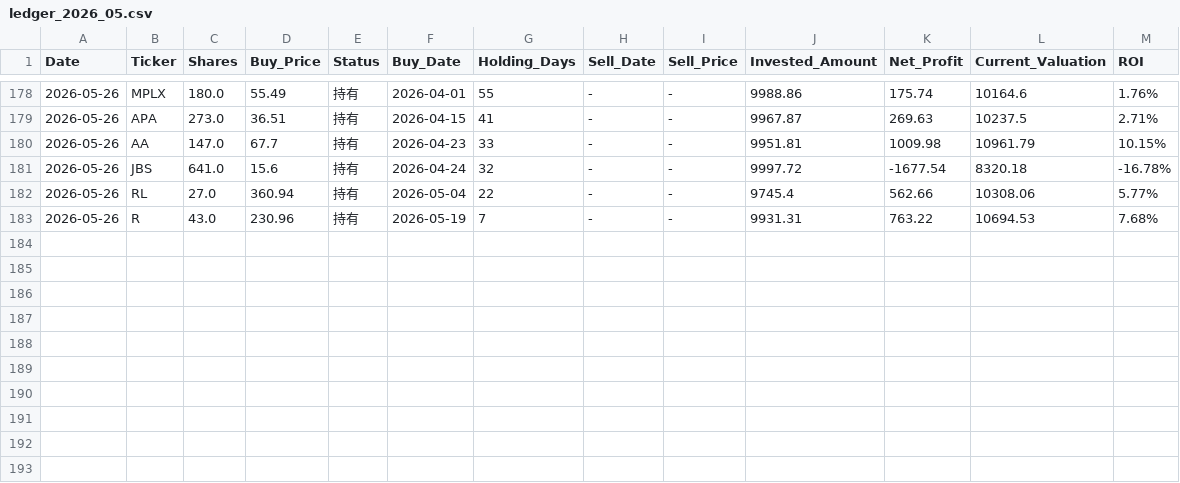
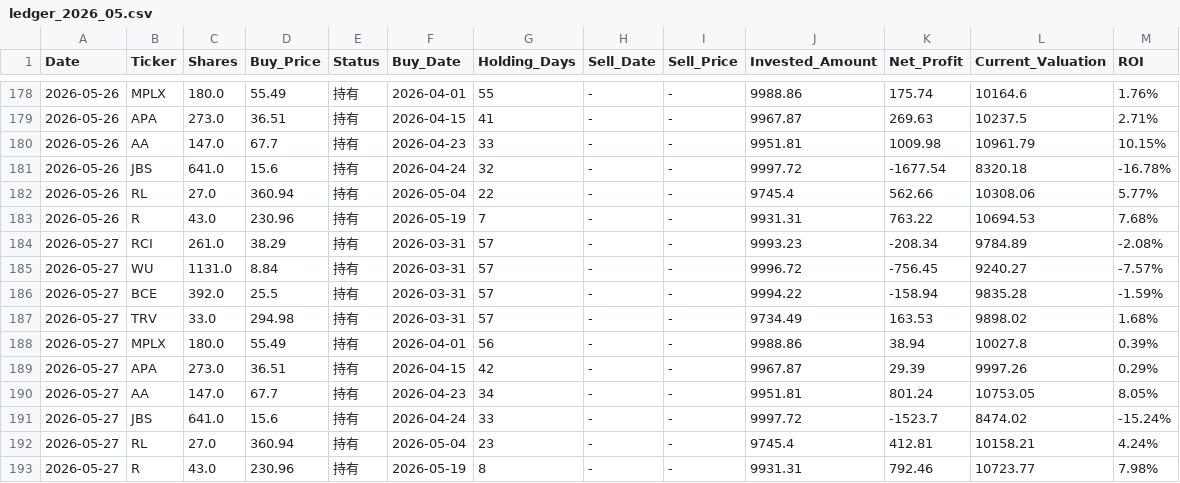
Before and after one commit to RayD-123/micro-quant-simulator, a CSV file: history_database/ledger_2026_05.csv, drawn as a sheet; only a part is shown, gaps mark what is left out.

```diff
--- a/history_database/ledger_2026_05.csv
+++ b/history_database/ledger_2026_05.csv
@@ -183 +183,11 @@
 2026-05-26,R,43.0,230.96,持有,2026-05-19,7,-,-,9931.31,763.22,10694.53,7.68%
+2026-05-27,RCI,261.0,38.29,持有,2026-03-31,57,-,-,9993.23,-208.34,9784.89,-2.08%
+2026-05-27,WU,1131.0,8.84,持有,2026-03-31,57,-,-,9996.72,-756.45,9240.27,-7.57%
+2026-05-27,BCE,392.0,25.5,持有,2026-03-31,57,-,-,9994.22,-158.94,9835.28,-1.59%
+2026-05-27,TRV,33.0,294.98,持有,2026-03-31,57,-,-,9734.49,163.53,9898.02,1.68%
+2026-05-27,MPLX,180.0,55.49,持有,2026-04-01,56,-,-,9988.86,38.94,10027.8,0.39%
+2026-05-27,APA,273.0,36.51,持有,2026-04-15,42,-,-,9967.87,29.39,9997.26,0.29%
+2026-05-27,AA,147.0,67.7,持有,2026-04-23,34,-,-,9951.81,801.24,10753.05,8.05%
+2026-05-27,JBS,641.0,15.6,持有,2026-04-24,33,-,-,9997.72,-1523.7,8474.02,-15.24%
+2026-05-27,RL,27.0,360.94,持有,2026-05-04,23,-,-,9745.4,412.81,10158.21,4.24%
+2026-05-27,R,43.0,230.96,持有,2026-05-19,8,-,-,9931.31,792.46,10723.77,7.98%
```
Also changed, not shown: daily_equity.csv, 3 other files.
